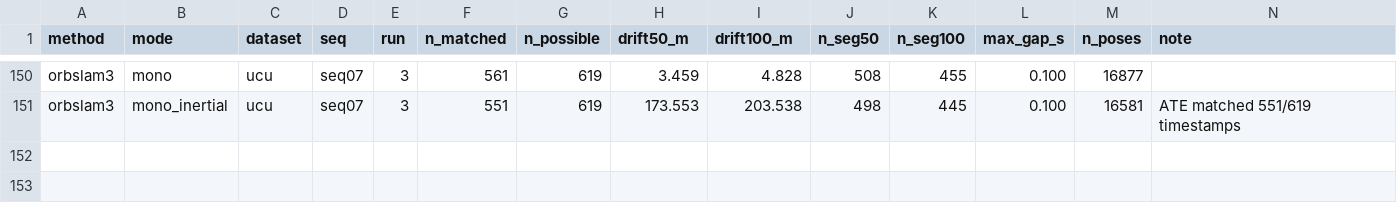
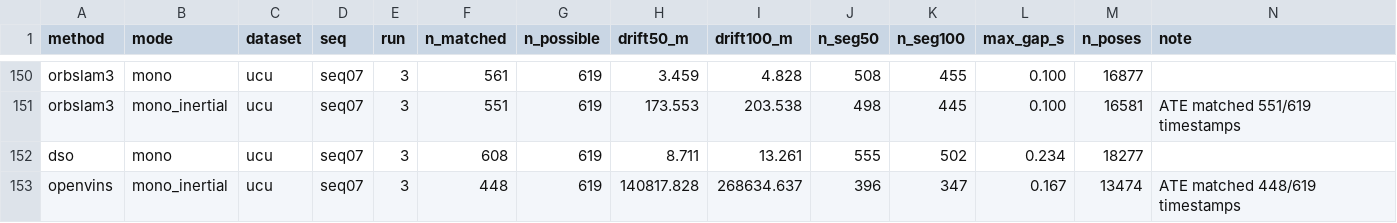
Before and after one commit to oToTak/slam-project-methods, a CSV file: results/summary_extra_StarDestroyer.csv, drawn as a sheet; only a part is shown, gaps mark what is left out; the diff names each change by its address in the sheet, - before the commit and + after, or states it on an @@ line.

Commit message:
status StarDestroyer 2026-11-19T10:16:51+02:00

```diff
--- a/results/summary_extra_StarDestroyer.csv
+++ b/results/summary_extra_StarDestroyer.csv
+row 152: dso | mono | ucu | seq07 | 3 | 608 | 619 | 8.711 | 13.261 | 555 | 502 | 0.234 | 18277
+row 153: openvins | mono_inertial | ucu | seq07 | 3 | 448 | 619 | 140817.828 | 268634.637 | 396 | 347 | 0.167 | 13474 | ATE matched 448/619 timestamps
```
Also changed, not shown: results/summary_StarDestroyer.csv, 11 other files.
